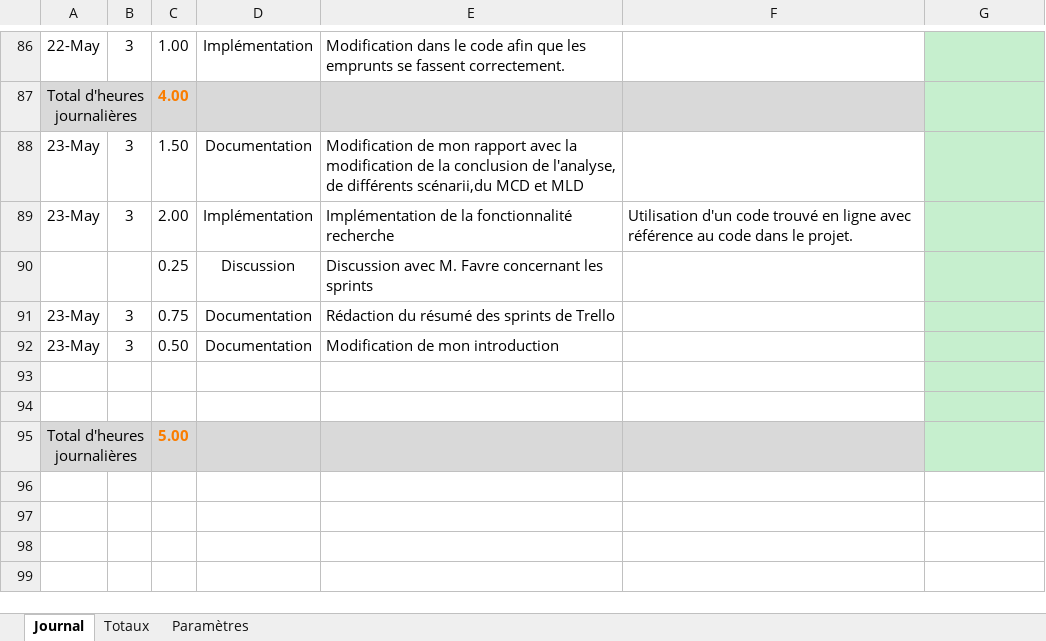
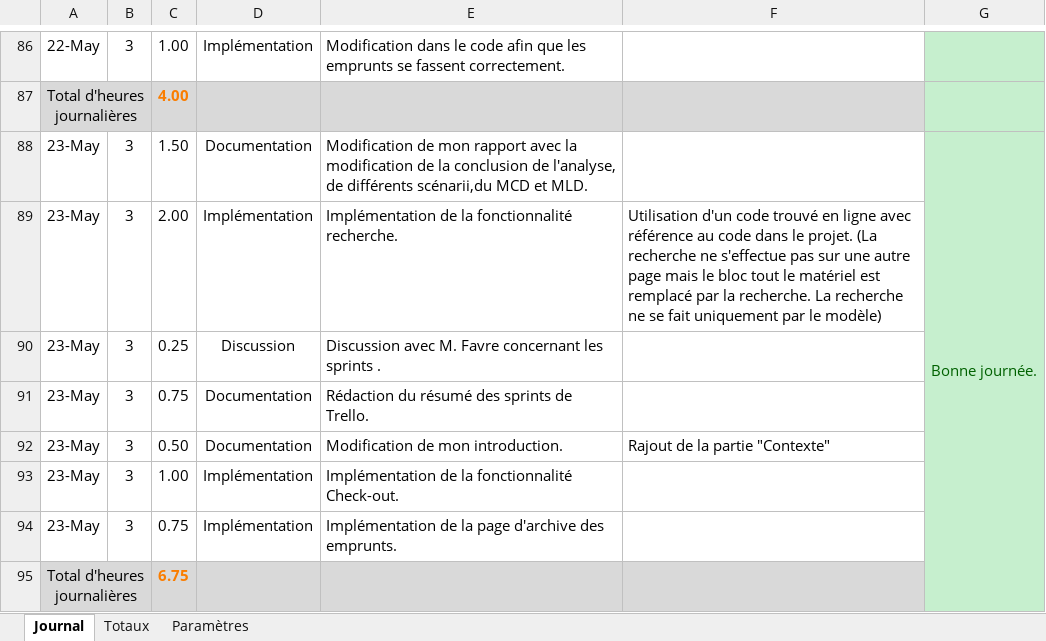
Before and after one commit to KevinPasteur/TPI2019, an Excel workbook: Documentation/Journal/Journal_de_travail_KPR.xlsm, sheet Journal, drawn as a sheet; only a part is shown, gaps mark what is left out; values as stored, in another font and other column widths than the file's, no borders; charts and pictures not drawn; the diff names each change by its address in the sheet, - before the commit and + after, or states it on an @@ line.

Commit message:
Modification de mon journal de travail

```diff
--- a/Documentation/Journal/Journal_de_travail_KPR.xlsm (sheet Journal)
+++ b/Documentation/Journal/Journal_de_travail_KPR.xlsm (sheet Journal)
-E88: …MCD et MLD
+E88: …MCD et MLD.
-G88: (empty)
+G88: Bonne journée.
+G88:G95 merged
-E89: …la fonctionnalité recherche
+E89: …la fonctionnalité recherche.
-F89: …le projet.
+F89: …le projet. (La recherche ne s'effectue pas sur une autre page mais le bloc tout le matériel est remplacé par la recherche. La recherche ne se fait uniquement par le modèle)
-A90: (empty)
+A90: 23-May
-B90: (empty)
+B90: 3
-E90: …les sprints
+E90: …les sprints .
-E91: Rédaction du résumé des sprints de Trello
+E91: Rédaction du résumé des sprints de Trello.
-E92: Modification de mon introduction
+E92: Modification de mon introduction.
-F92: (empty)
+F92: Rajout de la partie "Contexte"
-row 93: (empty)
+row 93: 23-May | 3 | 1.00 | Implémentation | Implémentation de la fonctionnalité Check-out.
-row 94: (empty)
+row 94: 23-May | 3 | 0.75 | Implémentation | Implémentation de la page d'archive des emprunts.
-C95: 5.00
+C95: 6.75
```
